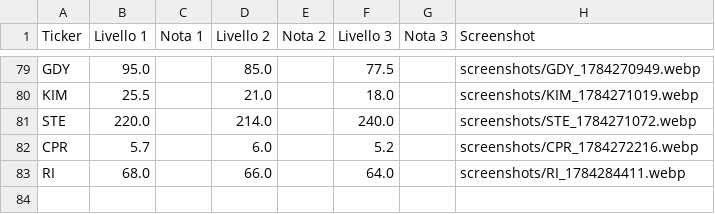
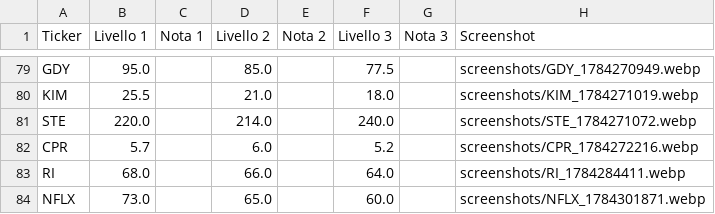
Before and after one commit to Logg84/monitor-trading-marco, a CSV file: watchlist.csv, drawn as a sheet; only a part is shown, gaps mark what is left out.

Commit message:
Aggiorna watchlist.csv da app Streamlit

```diff
--- a/watchlist.csv
+++ b/watchlist.csv
@@ -83 +83,2 @@ CPR,5.7,,6.0,,5.2,,screenshots/CPR_1784272216.webp
 RI,68.0,,66.0,,64.0,,screenshots/RI_1784284411.webp
+NFLX,73.0,,65.0,,60.0,,screenshots/NFLX_1784301871.webp
```
